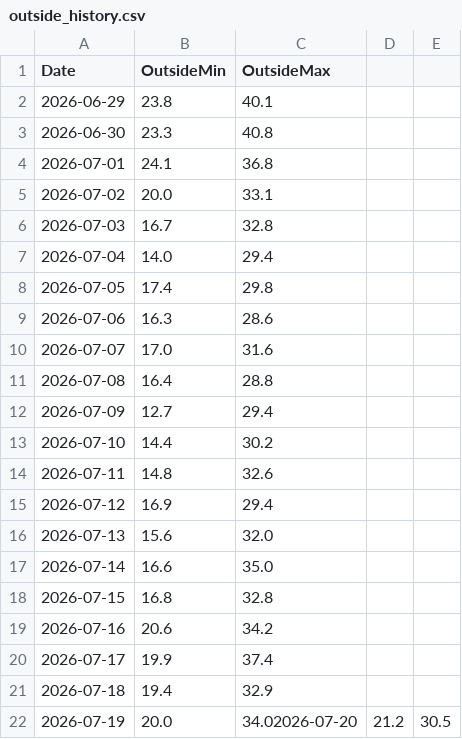
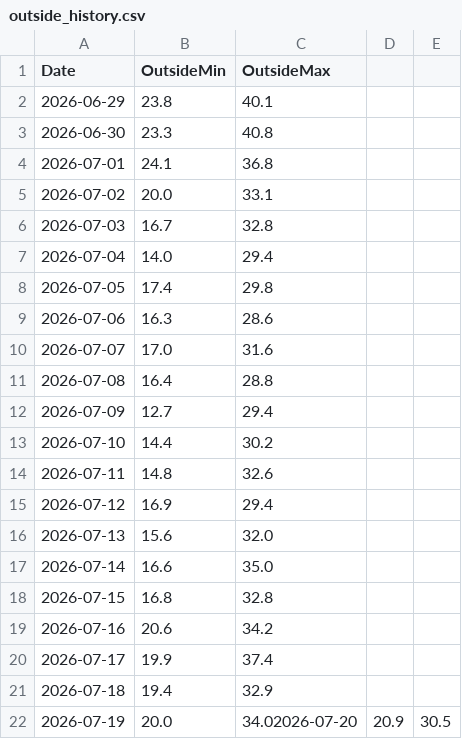
Before and after one commit to energiezolee/esp-outside-temp-log, a CSV file: outside_history.csv, drawn as a sheet.

Commit message:
daily update

```diff
--- a/outside_history.csv
+++ b/outside_history.csv
@@ -21,2 +21,2 @@ Date,OutsideMin,OutsideMax
 2026-07-18,19.4,32.9
-2026-07-19,20.0,34.02026-07-20,21.2,30.5
+2026-07-19,20.0,34.02026-07-20,20.9,30.5
```
